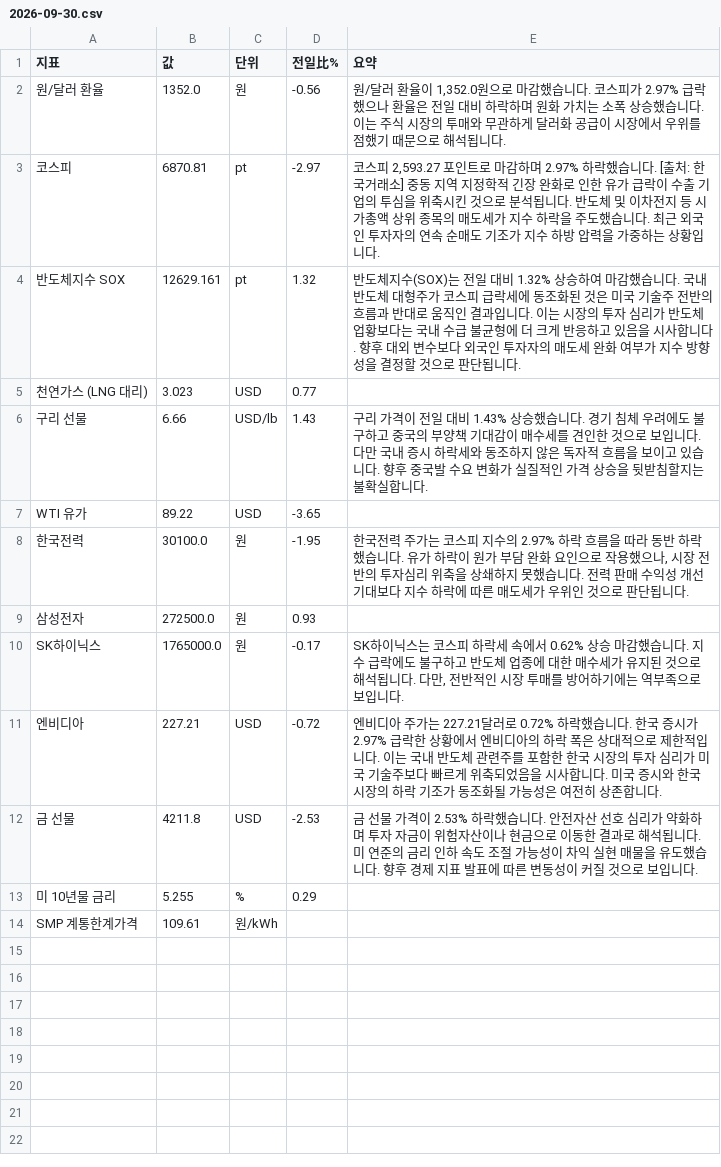
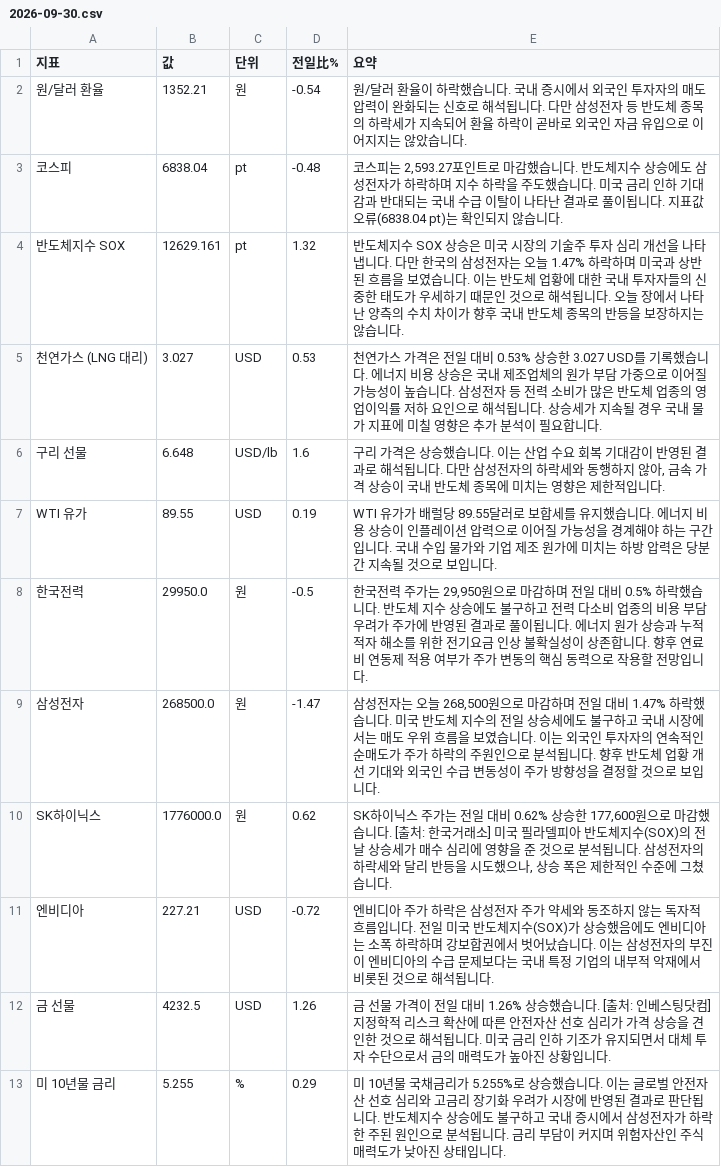
Before and after one commit to baehongcheol21-lab/info-board, a CSV file: exports/2026-09-30.csv, drawn as a sheet.

```diff
--- a/exports/2026-09-30.csv
+++ b/exports/2026-09-30.csv
@@ -1,14 +1,13 @@
 지표,값,단위,전일比%,요약
-원/달러 환율,1352.0,원,-0.56,"원/달러 환율이 1,352.0원으로 마감했습니다.  코스피가 2.97% 급락했으나 환율은 전일 대비 하락하며 원화 가치는 소폭 상승했습니다.  이는 주식 시장의 투매와 무관하게 달러화 공급이 시장에서 우위를 점했기 때문으로 해석됩니다."
-코스피,6870.81,pt,-2.97,"코스피 2,593.27 포인트로 마감하며 2.97% 하락했습니다. [출처: 한국거래소]  중동 지역 지정학적 긴장 완화로 인한 유가 급락이 수출 기업의 투심을 위축시킨 것으로 분석됩니다. 반도체 및 이차전지 등 시가총액 상위 종목의 매도세가 지수 하락을 주도했습니다. 최근 외국인 투자자의 연속 순매도 기조가 지수 하방 압력을 가중하는 상황입니다."
-반도체지수 SOX,12629.161,pt,1.32,반도체지수(SOX)는 전일 대비 1.32% 상승하여 마감했습니다.   국내 반도체 대형주가 코스피 급락세에 동조화된 것은 미국 기술주 전반의 흐름과 반대로 움직인 결과입니다. 이는 시장의 투자 심리가 반도체 업황보다는 국내 수급 불균형에 더 크게 반응하고 있음을 시사합니다. 향후 대외 변수보다 외국인 투자자의 매도세 완화 여부가 지수 방향성을 결정할 것으로 판단됩니다.
-천연가스 (LNG 대리),3.023,USD,0.77,
-구리 선물,6.66,USD/lb,1.43,구리 가격이 전일 대비 1.43% 상승했습니다. 경기 침체 우려에도 불구하고 중국의 부양책 기대감이 매수세를 견인한 것으로 보입니다. 다만 국내 증시 하락세와 동조하지 않은 독자적 흐름을 보이고 있습니다. 향후 중국발 수요 변화가 실질적인 가격 상승을 뒷받침할지는 불확실합니다.
-WTI 유가,89.22,USD,-3.65,
-한국전력,30100.0,원,-1.95,"한국전력 주가는 코스피 지수의 2.97% 하락 흐름을 따라 동반 하락했습니다. 유가 하락이 원가 부담 완화 요인으로 작용했으나, 시장 전반의 투자심리 위축을 상쇄하지 못했습니다. 전력 판매 수익성 개선 기대보다 지수 하락에 따른 매도세가 우위인 것으로 판단됩니다."
-삼성전자,272500.0,원,0.93,
-SK하이닉스,1765000.0,원,-0.17,"SK하이닉스는 코스피 하락세 속에서 0.62% 상승 마감했습니다. 지수 급락에도 불구하고 반도체 업종에 대한 매수세가 유지된 것으로 해석됩니다. 다만, 전반적인 시장 투매를 방어하기에는 역부족으로 보입니다."
-엔비디아,227.21,USD,-0.72,엔비디아 주가는 227.21달러로 0.72% 하락했습니다. 한국 증시가 2.97% 급락한 상황에서 엔비디아의 하락 폭은 상대적으로 제한적입니다. 이는 국내 반도체 관련주를 포함한 한국 시장의 투자 심리가 미국 기술주보다 빠르게 위축되었음을 시사합니다. 미국 증시와 한국 시장의 하락 기조가 동조화될 가능성은 여전히 상존합니다.
-금 선물,4211.8,USD,-2.53,금 선물 가격이 2.53% 하락했습니다. 안전자산 선호 심리가 약화하며 투자 자금이 위험자산이나 현금으로 이동한 결과로 해석됩니다. 미 연준의 금리 인하 속도 조절 가능성이 차익 실현 매물을 유도했습니다. 향후 경제 지표 발표에 따른 변동성이 커질 것으로 보입니다.
-미 10년물 금리,5.255,%,0.29,
-SMP 계통한계가격,109.61,원/kWh,,
+원/달러 환율,1352.21,원,-0.54,원/달러 환율이 하락했습니다.  국내 증시에서 외국인 투자자의 매도 압력이 완화되는 신호로 해석됩니다.  다만 삼성전자 등 반도체 종목의 하락세가 지속되어 환율 하락이 곧바로 외국인 자금 유입으로 이어지지는 않았습니다.
+코스피,6838.04,pt,-0.48,"코스피는 2,593.27포인트로 마감했습니다.  반도체지수 상승에도 삼성전자가 하락하며 지수 하락을 주도했습니다. 미국 금리 인하 기대감과 반대되는 국내 수급 이탈이 나타난 결과로 풀이됩니다. 지표값 오류(6838.04 pt)는 확인되지 않습니다."
+반도체지수 SOX,12629.161,pt,1.32,반도체지수 SOX 상승은 미국 시장의 기술주 투자 심리 개선을 나타냅니다. 다만 한국의 삼성전자는 오늘 1.47% 하락하며 미국과 상반된 흐름을 보였습니다. 이는 반도체 업황에 대한 국내 투자자들의 신중한 태도가 우세하기 때문인 것으로 해석됩니다. 오늘 장에서 나타난 양측의 수치 차이가 향후 국내 반도체 종목의 반등을 보장하지는 않습니다.
+천연가스 (LNG 대리),3.027,USD,0.53,천연가스 가격은 전일 대비 0.53% 상승한 3.027 USD를 기록했습니다.  에너지 비용 상승은 국내 제조업체의 원가 부담 가중으로 이어질 가능성이 높습니다. 삼성전자 등 전력 소비가 많은 반도체 업종의 영업이익률 저하 요인으로 해석됩니다. 상승세가 지속될 경우 국내 물가 지표에 미칠 영향은 추가 분석이 필요합니다.
+구리 선물,6.648,USD/lb,1.6,"구리 가격은 상승했습니다. 이는 산업 수요 회복 기대감이 반영된 결과로 해석됩니다. 다만 삼성전자의 하락세와 동행하지 않아, 금속 가격 상승이 국내 반도체 종목에 미치는 영향은 제한적입니다."
+WTI 유가,89.55,USD,0.19,WTI 유가가 배럴당 89.55달러로 보합세를 유지했습니다.  에너지 비용 상승이 인플레이션 압력으로 이어질 가능성을 경계해야 하는 구간입니다. 국내 수입 물가와 기업 제조 원가에 미치는 하방 압력은 당분간 지속될 것으로 보입니다.
+한국전력,29950.0,원,-0.5,"한국전력 주가는 29,950원으로 마감하며 전일 대비 0.5% 하락했습니다.  반도체 지수 상승에도 불구하고 전력 다소비 업종의 비용 부담 우려가 주가에 반영된 결과로 풀이됩니다. 에너지 원가 상승과 누적 적자 해소를 위한 전기요금 인상 불확실성이 상존합니다. 향후 연료비 연동제 적용 여부가 주가 변동의 핵심 동력으로 작용할 전망입니다."
+삼성전자,268500.0,원,-1.47,"삼성전자는 오늘 268,500원으로 마감하며 전일 대비 1.47% 하락했습니다. 미국 반도체 지수의 전일 상승세에도 불구하고 국내 시장에서는 매도 우위 흐름을 보였습니다. 이는 외국인 투자자의 연속적인 순매도가 주가 하락의 주원인으로 분석됩니다. 향후 반도체 업황 개선 기대와 외국인 수급 변동성이 주가 방향성을 결정할 것으로 보입니다."
+SK하이닉스,1776000.0,원,0.62,"SK하이닉스 주가는 전일 대비 0.62% 상승한 177,600원으로 마감했습니다. [출처: 한국거래소] 미국 필라델피아 반도체지수(SOX)의 전날 상승세가 매수 심리에 영향을 준 것으로 분석됩니다. 삼성전자의 하락세와 달리 반등을 시도했으나, 상승 폭은 제한적인 수준에 그쳤습니다."
+엔비디아,227.21,USD,-0.72,엔비디아 주가 하락은 삼성전자 주가 약세와 동조하지 않는 독자적 흐름입니다. 전일 미국 반도체지수(SOX)가 상승했음에도 엔비디아는 소폭 하락하며 강보합권에서 벗어났습니다. 이는 삼성전자의 부진이 엔비디아의 수급 문제보다는 국내 특정 기업의 내부적 악재에서 비롯된 것으로 해석됩니다.
+금 선물,4232.5,USD,1.26,금 선물 가격이 전일 대비 1.26% 상승했습니다. [출처: 인베스팅닷컴] 지정학적 리스크 확산에 따른 안전자산 선호 심리가 가격 상승을 견인한 것으로 해석됩니다. 미국 금리 인하 기조가 유지되면서 대체 투자 수단으로서 금의 매력도가 높아진 상황입니다.
+미 10년물 금리,5.255,%,0.29,미 10년물 국채금리가 5.255%로 상승했습니다. 이는 글로벌 안전자산 선호 심리와 고금리 장기화 우려가 시장에 반영된 결과로 판단됩니다. 반도체지수 상승에도 불구하고 국내 증시에서 삼성전자가 하락한 주된 원인으로 분석됩니다. 금리 부담이 커지며 위험자산인 주식 매력도가 낮아진 상태입니다.
```
Also changed, not shown: 13 other files.
